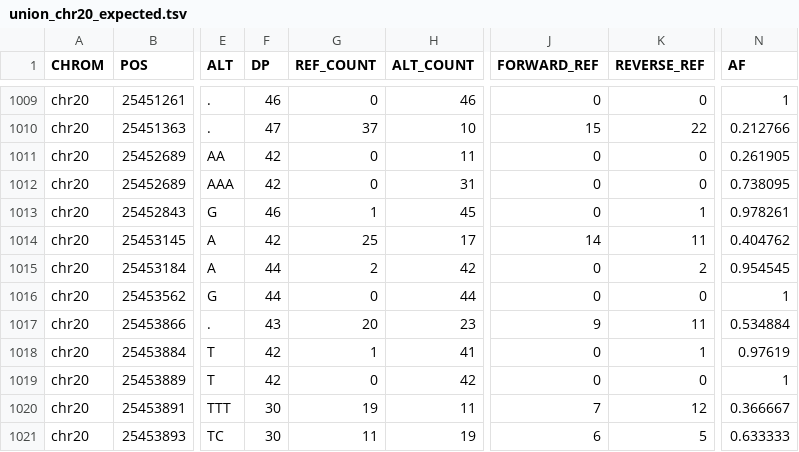
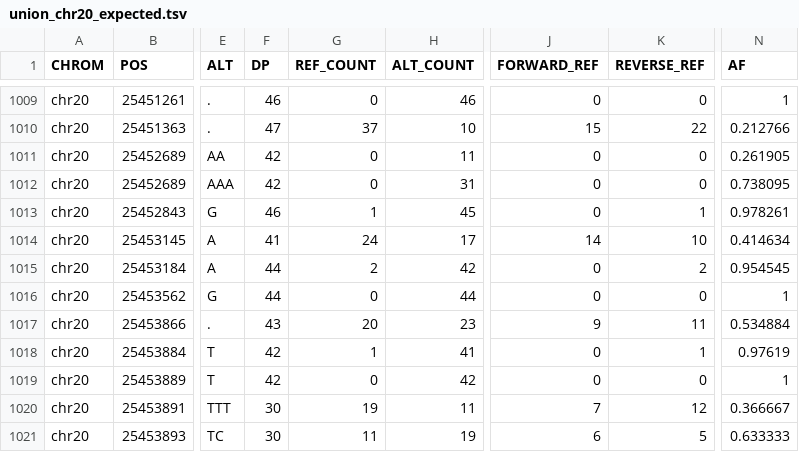
Before and after one commit to kokyriakidis/pgphase, a TSV file: test_data/expected/union_chr20_expected.tsv, drawn as a sheet; only a part is shown, gaps mark what is left out; the diff names each change by its address in the sheet, - before the commit and + after, or states it on an @@ line.

```diff
--- a/test_data/expected/union_chr20_expected.tsv
+++ b/test_data/expected/union_chr20_expected.tsv
-F1014 (DP): 42
+F1014 (DP): 41
-G1014 (REF_COUNT): 25
+G1014 (REF_COUNT): 24
-K1014 (REVERSE_REF): 11
+K1014 (REVERSE_REF): 10
-N1014 (AF): 0.404762
+N1014 (AF): 0.414634
```
Also changed, not shown: test_data/expected/ont_collect_expected.tsv, 3 other files.
